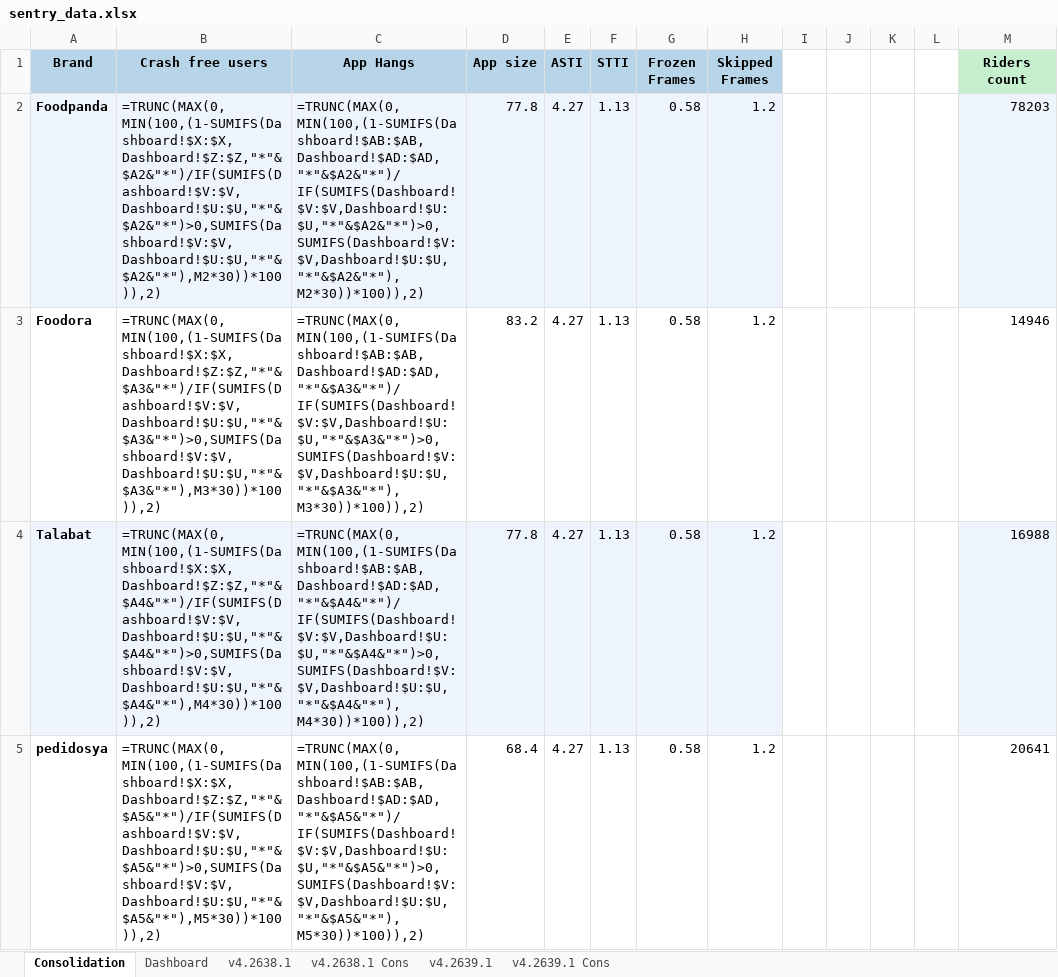
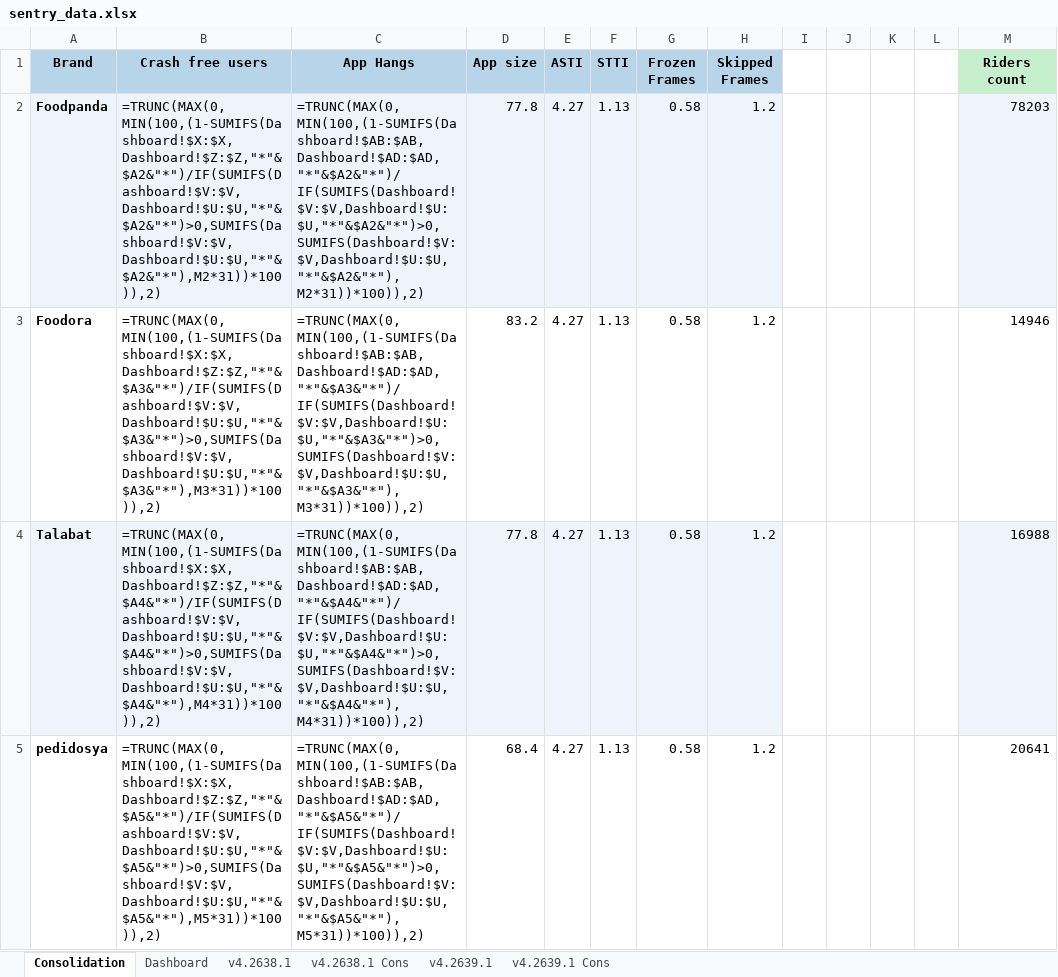
Before and after one commit to shilpa-bansal0401/rider-app-ios-reliability-dashboard, an Excel workbook: consolidation_report/sentry_data.xlsx, sheet Consolidation, drawn as a sheet; only a part is shown; values as stored, in another font and other column widths than the file's, no borders; formulas without a stored value are shown as written; the diff covers the shown part only; the diff names each change by its address in the sheet, - before the commit and + after, or states it on an @@ line.

```diff
--- a/consolidation_report/sentry_data.xlsx (sheet Consolidation)
+++ b/consolidation_report/sentry_data.xlsx (sheet Consolidation)
-B2 (Crash free users): =TRUNC(MAX(0,MIN(100,(1-SUMIFS(Dashboard!$X:$X,Dashboard!$Z:$Z,"*"&$A2&"*")/IF(SUMIFS(Dashboard!$V:$V,Dashboard!$U:$U,"*"&$A2&"*")>0,SUMIFS(Dashboard!$V:$V,Dashboard!$U:$U,"*"&$A2&"*"),M2*30))*100)),2)
+B2 (Crash free users): =TRUNC(MAX(0,MIN(100,(1-SUMIFS(Dashboard!$X:$X,Dashboard!$Z:$Z,"*"&$A2&"*")/IF(SUMIFS(Dashboard!$V:$V,Dashboard!$U:$U,"*"&$A2&"*")>0,SUMIFS(Dashboard!$V:$V,Dashboard!$U:$U,"*"&$A2&"*"),M2*31))*100)),2)
-C2 (App Hangs): =TRUNC(MAX(0,MIN(100,(1-SUMIFS(Dashboard!$AB:$AB,Dashboard!$AD:$AD,"*"&$A2&"*")/IF(SUMIFS(Dashboard!$V:$V,Dashboard!$U:$U,"*"&$A2&"*")>0,SUMIFS(Dashboard!$V:$V,Dashboard!$U:$U,"*"&$A2&"*"),M2*30))*100)),2)
+C2 (App Hangs): =TRUNC(MAX(0,MIN(100,(1-SUMIFS(Dashboard!$AB:$AB,Dashboard!$AD:$AD,"*"&$A2&"*")/IF(SUMIFS(Dashboard!$V:$V,Dashboard!$U:$U,"*"&$A2&"*")>0,SUMIFS(Dashboard!$V:$V,Dashboard!$U:$U,"*"&$A2&"*"),M2*31))*100)),2)
-B3 (Crash free users): =TRUNC(MAX(0,MIN(100,(1-SUMIFS(Dashboard!$X:$X,Dashboard!$Z:$Z,"*"&$A3&"*")/IF(SUMIFS(Dashboard!$V:$V,Dashboard!$U:$U,"*"&$A3&"*")>0,SUMIFS(Dashboard!$V:$V,Dashboard!$U:$U,"*"&$A3&"*"),M3*30))*100)),2)
+B3 (Crash free users): =TRUNC(MAX(0,MIN(100,(1-SUMIFS(Dashboard!$X:$X,Dashboard!$Z:$Z,"*"&$A3&"*")/IF(SUMIFS(Dashboard!$V:$V,Dashboard!$U:$U,"*"&$A3&"*")>0,SUMIFS(Dashboard!$V:$V,Dashboard!$U:$U,"*"&$A3&"*"),M3*31))*100)),2)
-C3 (App Hangs): =TRUNC(MAX(0,MIN(100,(1-SUMIFS(Dashboard!$AB:$AB,Dashboard!$AD:$AD,"*"&$A3&"*")/IF(SUMIFS(Dashboard!$V:$V,Dashboard!$U:$U,"*"&$A3&"*")>0,SUMIFS(Dashboard!$V:$V,Dashboard!$U:$U,"*"&$A3&"*"),M3*30))*100)),2)
+C3 (App Hangs): =TRUNC(MAX(0,MIN(100,(1-SUMIFS(Dashboard!$AB:$AB,Dashboard!$AD:$AD,"*"&$A3&"*")/IF(SUMIFS(Dashboard!$V:$V,Dashboard!$U:$U,"*"&$A3&"*")>0,SUMIFS(Dashboard!$V:$V,Dashboard!$U:$U,"*"&$A3&"*"),M3*31))*100)),2)
-B4 (Crash free users): =TRUNC(MAX(0,MIN(100,(1-SUMIFS(Dashboard!$X:$X,Dashboard!$Z:$Z,"*"&$A4&"*")/IF(SUMIFS(Dashboard!$V:$V,Dashboard!$U:$U,"*"&$A4&"*")>0,SUMIFS(Dashboard!$V:$V,Dashboard!$U:$U,"*"&$A4&"*"),M4*30))*100)),2)
+B4 (Crash free users): =TRUNC(MAX(0,MIN(100,(1-SUMIFS(Dashboard!$X:$X,Dashboard!$Z:$Z,"*"&$A4&"*")/IF(SUMIFS(Dashboard!$V:$V,Dashboard!$U:$U,"*"&$A4&"*")>0,SUMIFS(Dashboard!$V:$V,Dashboard!$U:$U,"*"&$A4&"*"),M4*31))*100)),2)
-C4 (App Hangs): =TRUNC(MAX(0,MIN(100,(1-SUMIFS(Dashboard!$AB:$AB,Dashboard!$AD:$AD,"*"&$A4&"*")/IF(SUMIFS(Dashboard!$V:$V,Dashboard!$U:$U,"*"&$A4&"*")>0,SUMIFS(Dashboard!$V:$V,Dashboard!$U:$U,"*"&$A4&"*"),M4*30))*100)),2)
+C4 (App Hangs): =TRUNC(MAX(0,MIN(100,(1-SUMIFS(Dashboard!$AB:$AB,Dashboard!$AD:$AD,"*"&$A4&"*")/IF(SUMIFS(Dashboard!$V:$V,Dashboard!$U:$U,"*"&$A4&"*")>0,SUMIFS(Dashboard!$V:$V,Dashboard!$U:$U,"*"&$A4&"*"),M4*31))*100)),2)
-B5 (Crash free users): =TRUNC(MAX(0,MIN(100,(1-SUMIFS(Dashboard!$X:$X,Dashboard!$Z:$Z,"*"&$A5&"*")/IF(SUMIFS(Dashboard!$V:$V,Dashboard!$U:$U,"*"&$A5&"*")>0,SUMIFS(Dashboard!$V:$V,Dashboard!$U:$U,"*"&$A5&"*"),M5*30))*100)),2)
+B5 (Crash free users): =TRUNC(MAX(0,MIN(100,(1-SUMIFS(Dashboard!$X:$X,Dashboard!$Z:$Z,"*"&$A5&"*")/IF(SUMIFS(Dashboard!$V:$V,Dashboard!$U:$U,"*"&$A5&"*")>0,SUMIFS(Dashboard!$V:$V,Dashboard!$U:$U,"*"&$A5&"*"),M5*31))*100)),2)
-C5 (App Hangs): =TRUNC(MAX(0,MIN(100,(1-SUMIFS(Dashboard!$AB:$AB,Dashboard!$AD:$AD,"*"&$A5&"*")/IF(SUMIFS(Dashboard!$V:$V,Dashboard!$U:$U,"*"&$A5&"*")>0,SUMIFS(Dashboard!$V:$V,Dashboard!$U:$U,"*"&$A5&"*"),M5*30))*100)),2)
+C5 (App Hangs): =TRUNC(MAX(0,MIN(100,(1-SUMIFS(Dashboard!$AB:$AB,Dashboard!$AD:$AD,"*"&$A5&"*")/IF(SUMIFS(Dashboard!$V:$V,Dashboard!$U:$U,"*"&$A5&"*")>0,SUMIFS(Dashboard!$V:$V,Dashboard!$U:$U,"*"&$A5&"*"),M5*31))*100)),2)
```
Also changed, not shown: 2 removed rows and 12 edited cells elsewhere in this sheet, sheet Dashboard, sheet v4.2638.1, sheet v4.2639.1, sheet v4.2638.1 Cons, sheet v4.2639.1 Cons, 3 other files.
